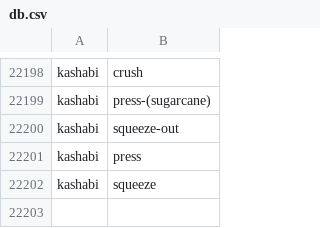
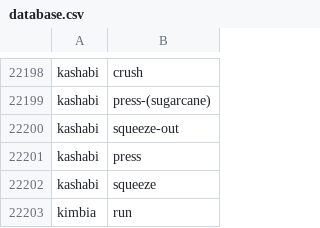
Before and after one commit to ogaroh/mini_project, a CSV file: app/src/main/assets/database.csv (was app/src/main/assets/db.csv), drawn as a sheet; only a part is shown, gaps mark what is left out; the diff names each change by its address in the sheet, - before the commit and + after, or states it on an @@ line.

```diff
--- a/app/src/main/assets/db.csv
+++ b/app/src/main/assets/database.csv
+row 22203: kimbia | run
```
Also changed, not shown: 14 other files.
